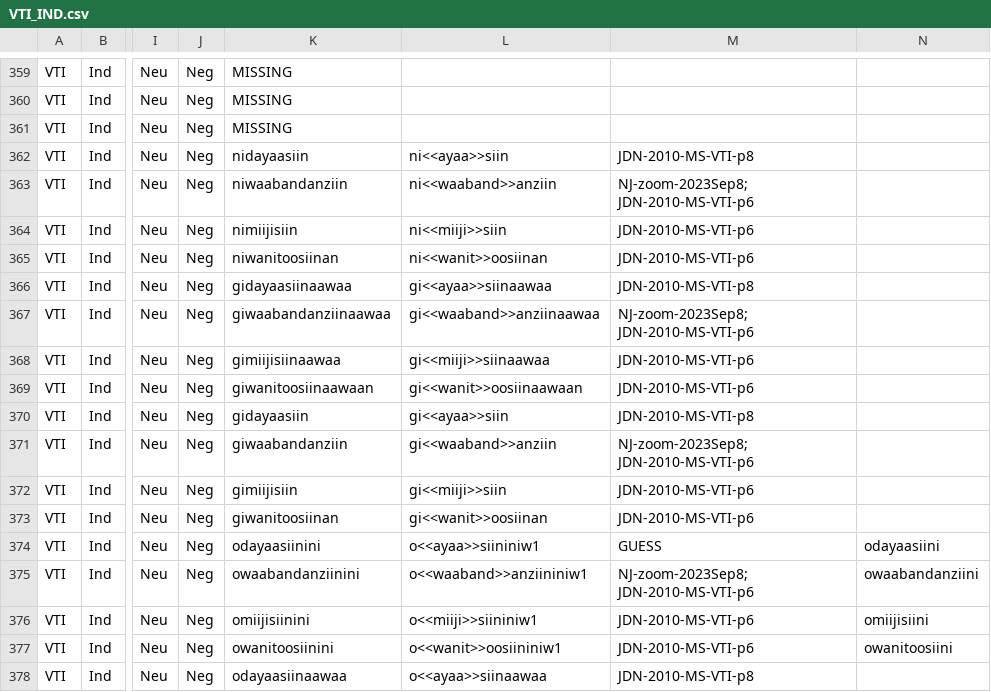
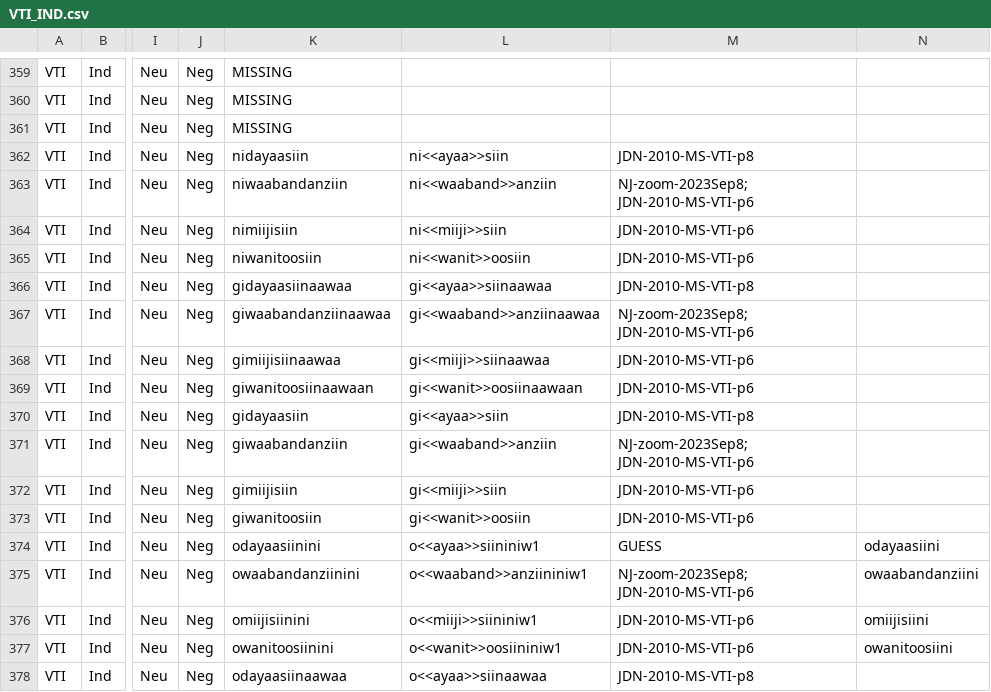
Before and after one commit to ELF-Lab/OjibweMorph, a CSV file: VerbSpreadsheets/VTI_IND.csv, drawn as a sheet; only a part is shown, gaps mark what is left out; the diff names each change by its address in the sheet, - before the commit and + after, or states it on an @@ line.

Commit message:
Typo

```diff
--- a/VerbSpreadsheets/VTI_IND.csv
+++ b/VerbSpreadsheets/VTI_IND.csv
-K365: niwanitoosiinan
+K365: niwanitoosiin
-L365: ni<<wanit>>oosiinan
+L365: ni<<wanit>>oosiin
-K373: giwanitoosiinan
+K373: giwanitoosiin
-L373: gi<<wanit>>oosiinan
+L373: gi<<wanit>>oosiin
```
